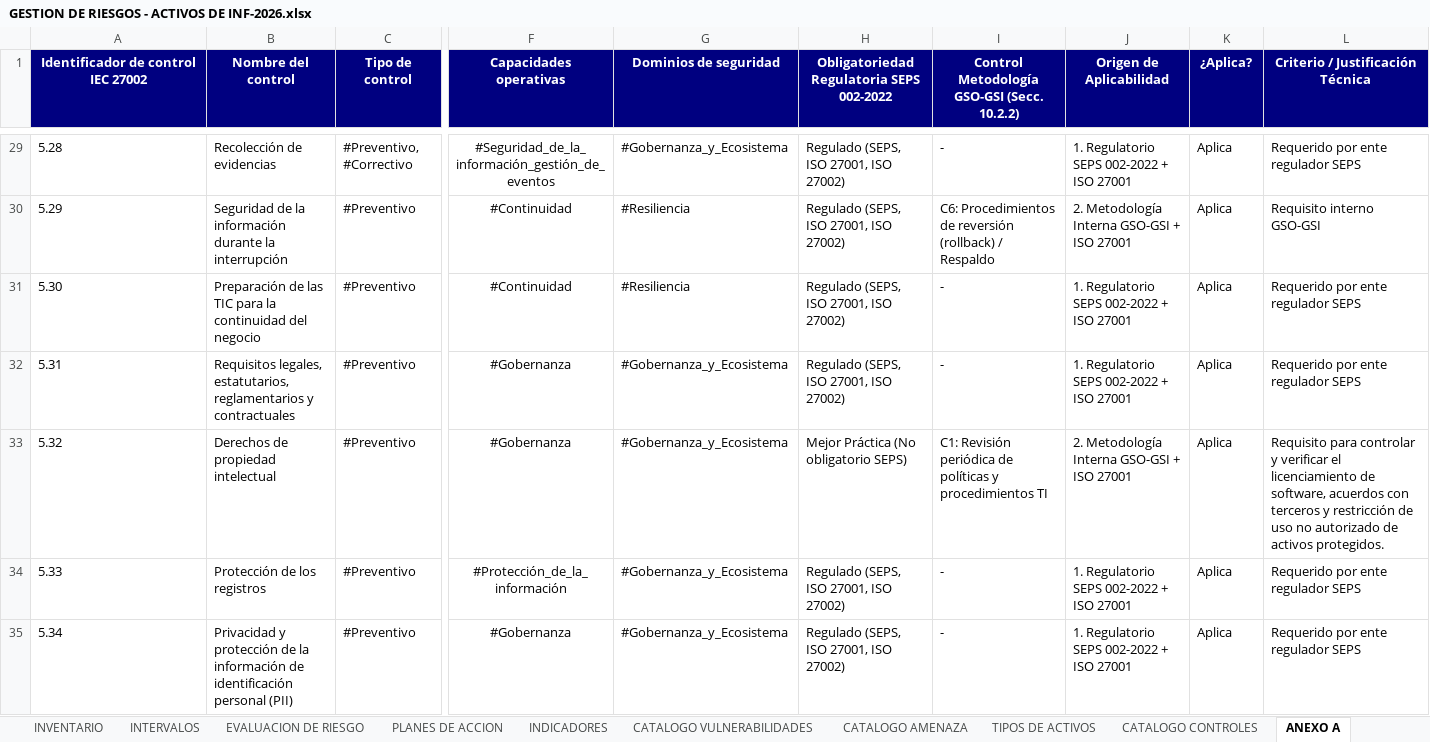
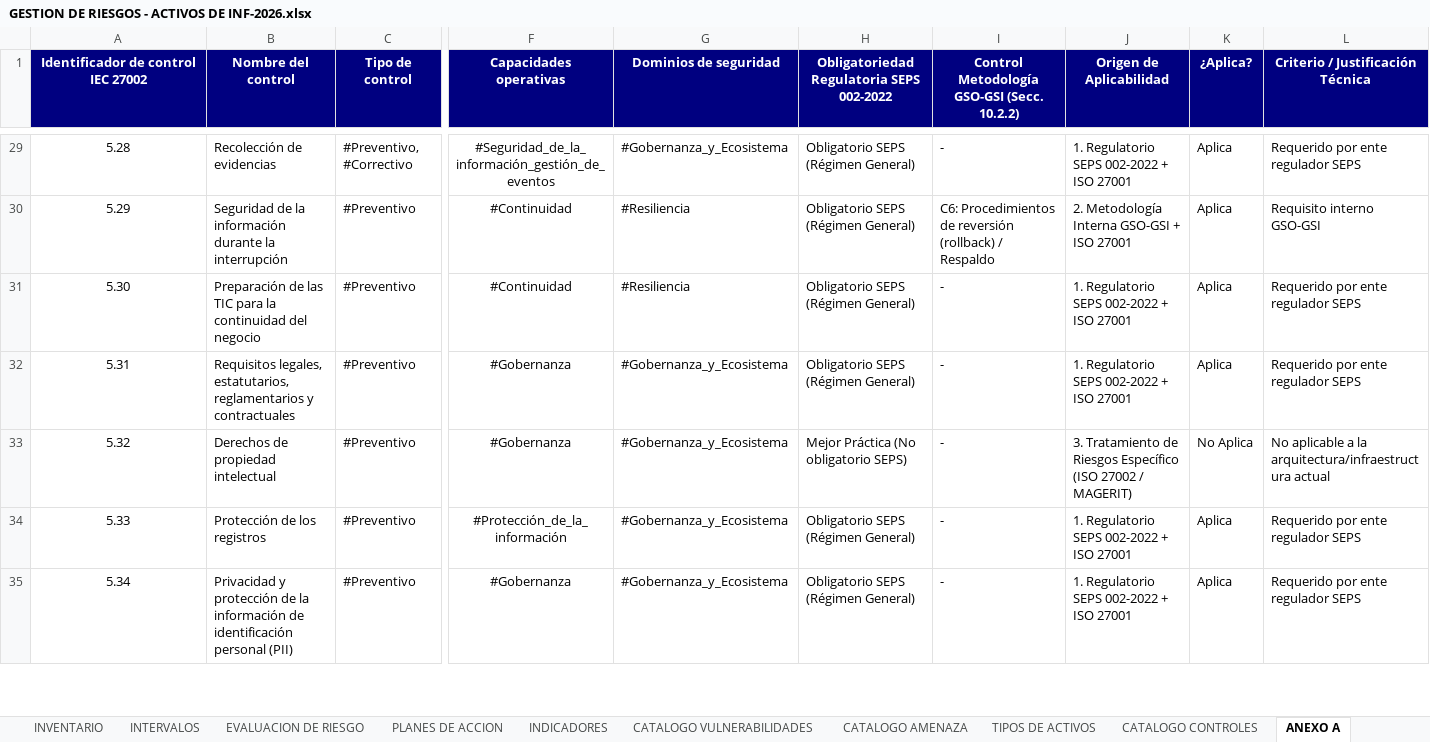
Before and after one commit to said-albuja/gestion-riesgos-iso27001, an Excel workbook: GESTION DE RIESGOS - ACTIVOS DE INF-2026.xlsx, sheet ANEXO A, drawn as a sheet; only a part is shown, gaps mark what is left out; values as stored, in another font and other column widths than the file's, no borders; the diff covers the shown part only; the diff names each change by its address in the sheet, - before the commit and + after, or states it on an @@ line.

```diff
--- a/GESTION DE RIESGOS - ACTIVOS DE INF-2026.xlsx (sheet ANEXO A)
+++ b/GESTION DE RIESGOS - ACTIVOS DE INF-2026.xlsx (sheet ANEXO A)
-A29:A35 alignment: left
+A29:A35 alignment: center
-H29:H32: Regulado (SEPS, ISO 27001, ISO 27002)
+H29:H32: Obligatorio SEPS (Régimen General)
-I33: C1: Revisión periódica de políticas y procedimientos TI
+I33: -
-J33 (Origen de Aplicabilidad): 2. Metodología Interna GSO-GSI + ISO 27001
+J33 (Origen de Aplicabilidad): 3. Tratamiento de Riesgos Específico (ISO 27002 / MAGERIT)
-K33 (¿Aplica?): Aplica
+K33 (¿Aplica?): No Aplica
-L33 (Criterio / Justificación Técnica): Requisito para controlar y verificar el licenciamiento de software, acuerdos con terceros y restricción de uso no autorizado de activos protegidos.
+L33 (Criterio / Justificación Técnica): No aplicable a la arquitectura/infraestructura actual
-H34:H35: Regulado (SEPS, ISO 27001, ISO 27002)
+H34:H35: Obligatorio SEPS (Régimen General)
```
Also changed, not shown: 97 edited cells and cell formats elsewhere in this sheet, sheet Declaración Aplicabilidad (SoA), other sheet tabs, charts or pictures.
